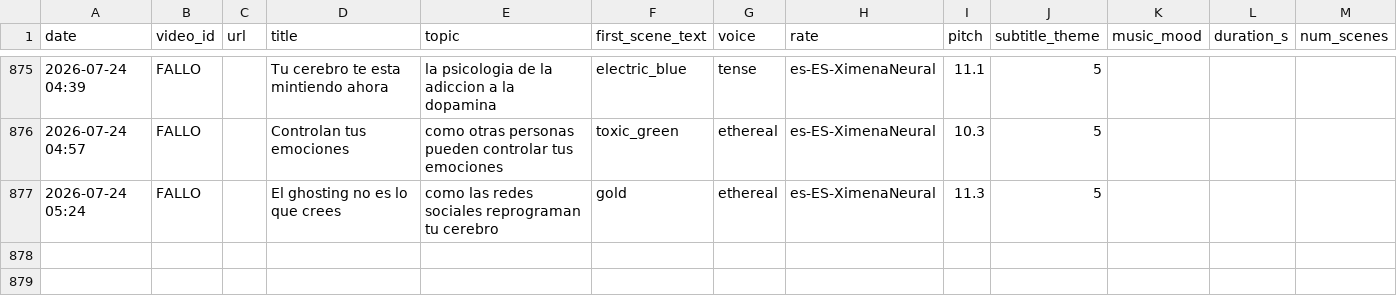
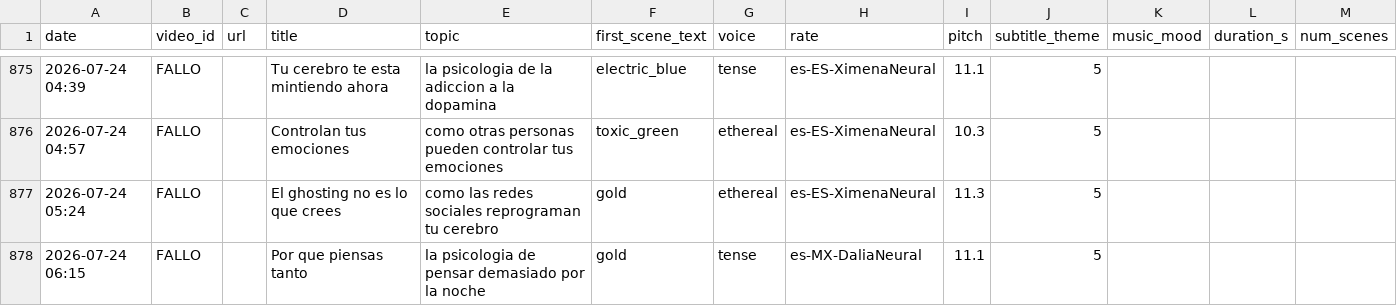
Before and after one commit to mohamedboyauzan1003/auto-youtube, a CSV file: cache/video_log.csv, drawn as a sheet; only a part is shown, gaps mark what is left out.

```diff
--- a/cache/video_log.csv
+++ b/cache/video_log.csv
@@ -877 +877,2 @@ date,video_id,url,title,topic,first_scene_text,voice,rate,pitch,subtitle_theme,m
 2026-07-24 05:24,FALLO,,El ghosting no es lo que crees,como las redes sociales reprograman tu cerebro,gold,ethereal,es-ES-XimenaNeural,11.3,5
+2026-07-24 06:15,FALLO,,Por que piensas tanto,la psicologia de pensar demasiado por la noche,gold,tense,es-MX-DaliaNeural,11.1,5
```
